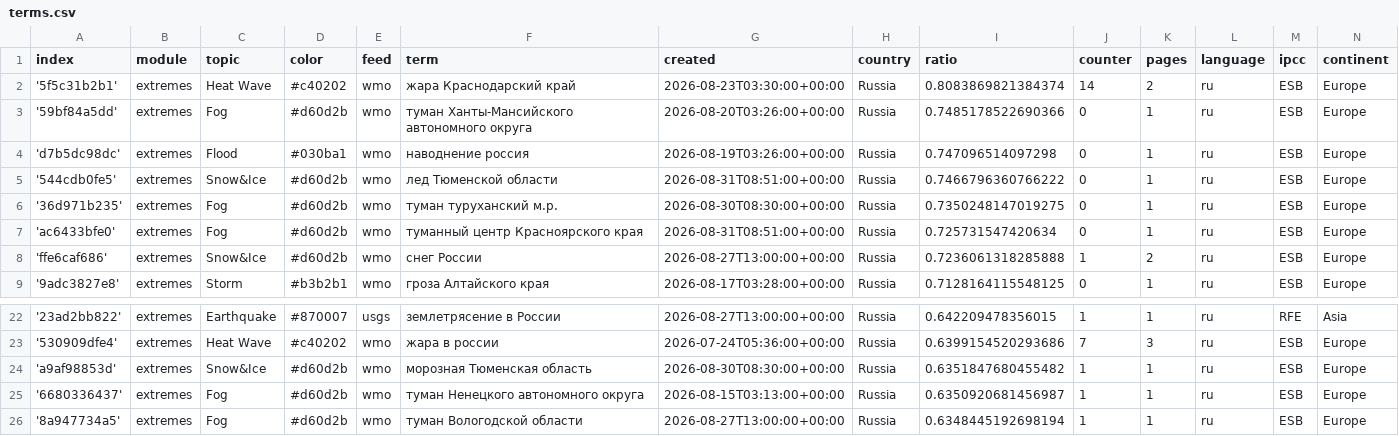
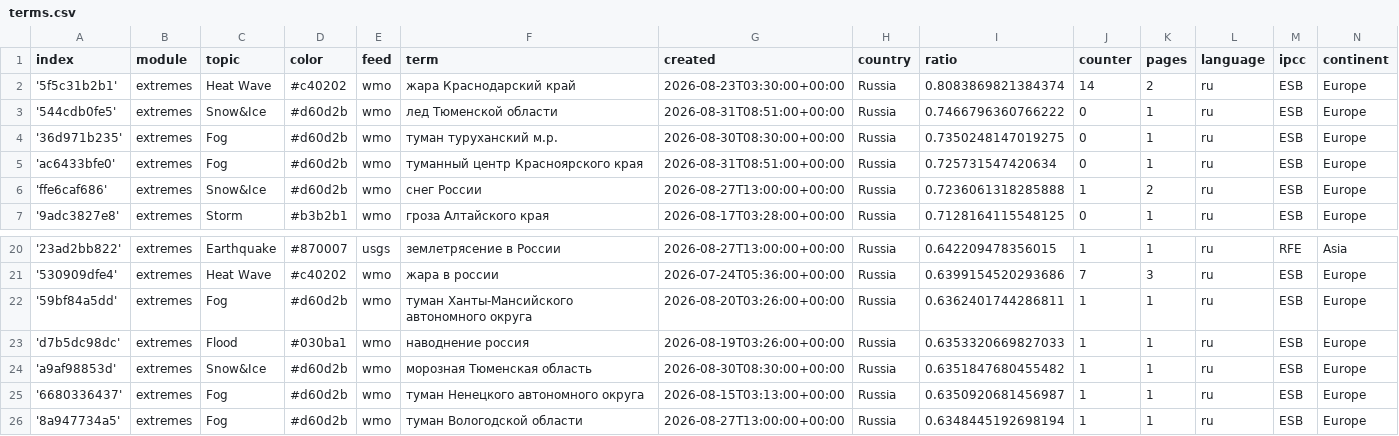
Before and after one commit to Leoniews/russianExtremes, a CSV file: terms.csv, drawn as a sheet; only a part is shown, gaps mark what is left out.

Commit message:
Commit from GitHub Actions (harvest:0.0)

```diff
--- a/terms.csv
+++ b/terms.csv
@@ -2,4 +2,2 @@ index,module,topic,color,feed,term,created,country,ratio,counter,pages,language,
 '5f5c31b2b1',extremes,Heat Wave,#c40202,wmo,жара Краснодарский край,2026-08-23T03:30:00+00:00,Russia,0.8083869821384374,14,2,ru,ESB,Europe
-'59bf84a5dd',extremes,Fog,#d60d2b,wmo,туман Ханты-Мансийского автономного округа,2026-08-20T03:26:00+00:00,Russia,0.7485178522690366,0,1,ru,ESB,Europe
-'d7b5dc98dc',extremes,Flood,#030ba1,wmo,наводнение россия,2026-08-19T03:26:00+00:00,Russia,0.747096514097298,0,1,ru,ESB,Europe
 '544cdb0fe5',extremes,Snow&Ice,#d60d2b,wmo,лед Тюменской области,2026-08-31T08:51:00+00:00,Russia,0.7466796360766222,0,1,ru,ESB,Europe
@@ -23,2 +21,4 @@ index,module,topic,color,feed,term,created,country,ratio,counter,pages,language,
 '530909dfe4',extremes,Heat Wave,#c40202,wmo,жара в россии,2026-07-24T05:36:00+00:00,Russia,0.6399154520293686,7,3,ru,ESB,Europe
+'59bf84a5dd',extremes,Fog,#d60d2b,wmo,туман Ханты-Мансийского автономного округа,2026-08-20T03:26:00+00:00,Russia,0.6362401744286811,1,1,ru,ESB,Europe
+'d7b5dc98dc',extremes,Flood,#030ba1,wmo,наводнение россия,2026-08-19T03:26:00+00:00,Russia,0.6353320669827033,1,1,ru,ESB,Europe
 'a9af98853d',extremes,Snow&Ice,#d60d2b,wmo,морозная Тюменская область,2026-08-30T08:30:00+00:00,Russia,0.6351847680455482,1,1,ru,ESB,Europe
```
